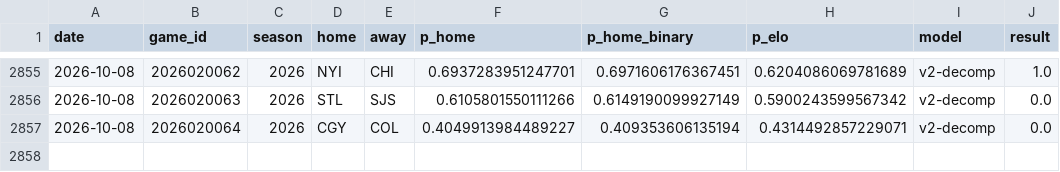
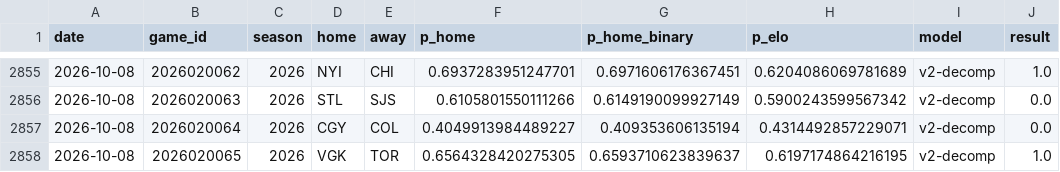
Before and after one commit to azcal/mbm-nhl, a CSV file: logs/graded.csv, drawn as a sheet; only a part is shown, gaps mark what is left out; the diff names each change by its address in the sheet, - before the commit and + after, or states it on an @@ line.

```diff
--- a/logs/graded.csv
+++ b/logs/graded.csv
+row 2858: 2026-10-08 | 2026020065 | 2026 | VGK | TOR | 0.6564328420275305 | 0.6593710623839637 | 0.6197174864216195 | v2-decomp | 1.0
```
Also changed, not shown: data/games.csv, logs/predictions.csv, 3 other files.
